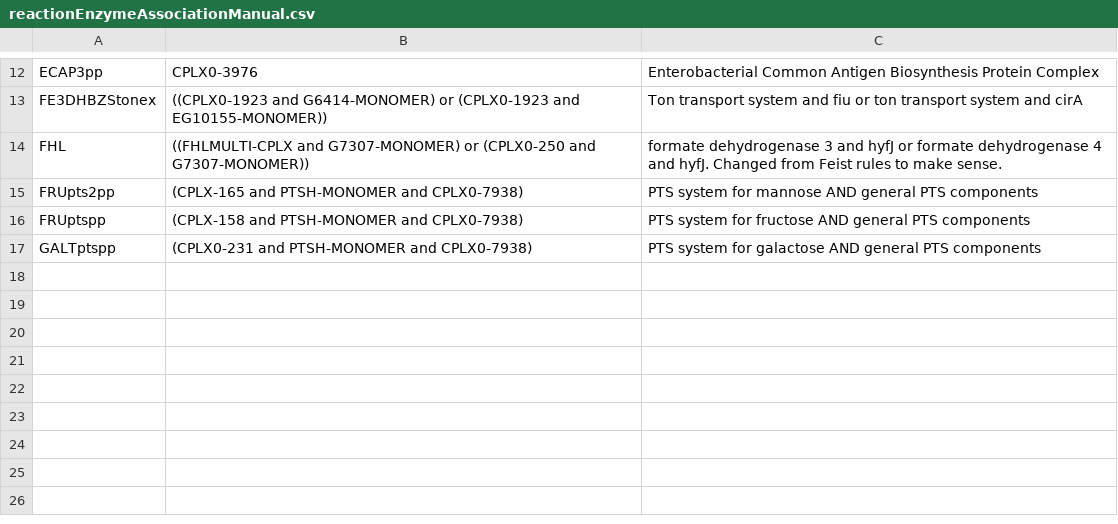
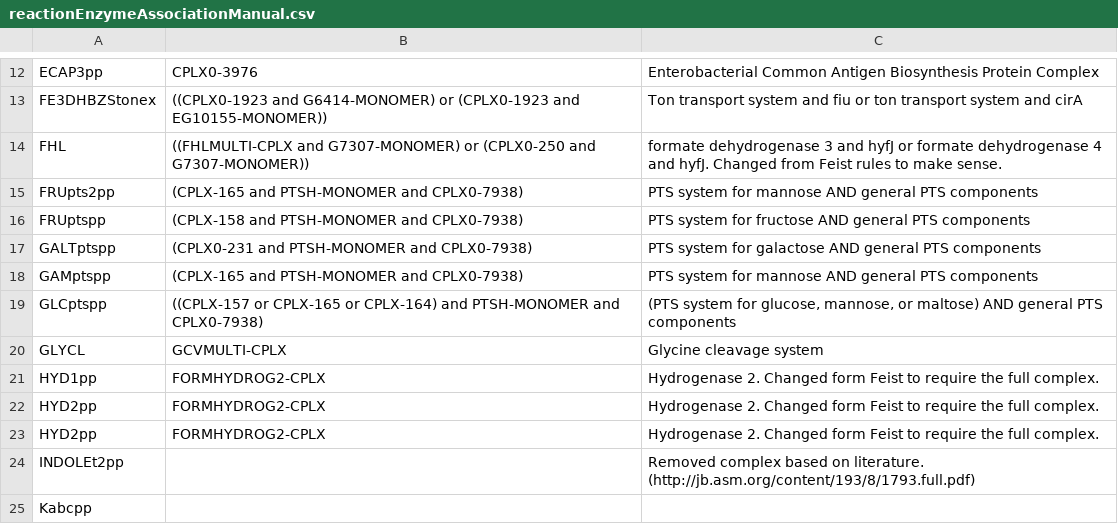
Before and after one commit to CovertLab/WholeCellEcoliRelease, a CSV file: data/intermediate/reactionEnzymeAssociationManual.csv, drawn as a sheet; only a part is shown, gaps mark what is left out.

Commit message:
Added more manual curation

```diff
--- a/data/intermediate/reactionEnzymeAssociationManual.csv
+++ b/data/intermediate/reactionEnzymeAssociationManual.csv
@@ -17 +17,9 @@
 "GALTptspp"	"(CPLX0-231 and PTSH-MONOMER and CPLX0-7938)"	"PTS system for galactose AND general PTS components"
+"GAMptspp"	"(CPLX-165 and PTSH-MONOMER and CPLX0-7938)"	"PTS system for mannose AND general PTS components"
+"GLCptspp"	"((CPLX-157 or CPLX-165 or CPLX-164) and PTSH-MONOMER and CPLX0-7938)"	"(PTS system for glucose, mannose, or maltose) AND general PTS components"
+"GLYCL"	"GCVMULTI-CPLX"	"Glycine cleavage system"
+"HYD1pp"	"FORMHYDROG2-CPLX"	"Hydrogenase 2. Changed form Feist to require the full complex."
+"HYD2pp"	"FORMHYDROG2-CPLX"	"Hydrogenase 2. Changed form Feist to require the full complex."
+"HYD2pp"	"FORMHYDROG2-CPLX"	"Hydrogenase 2. Changed form Feist to require the full complex."
+"INDOLEt2pp"		"Removed complex based on literature. (http://jb.asm.org/content/193/8/1793.full.pdf)"
+"Kabcpp"		
```
